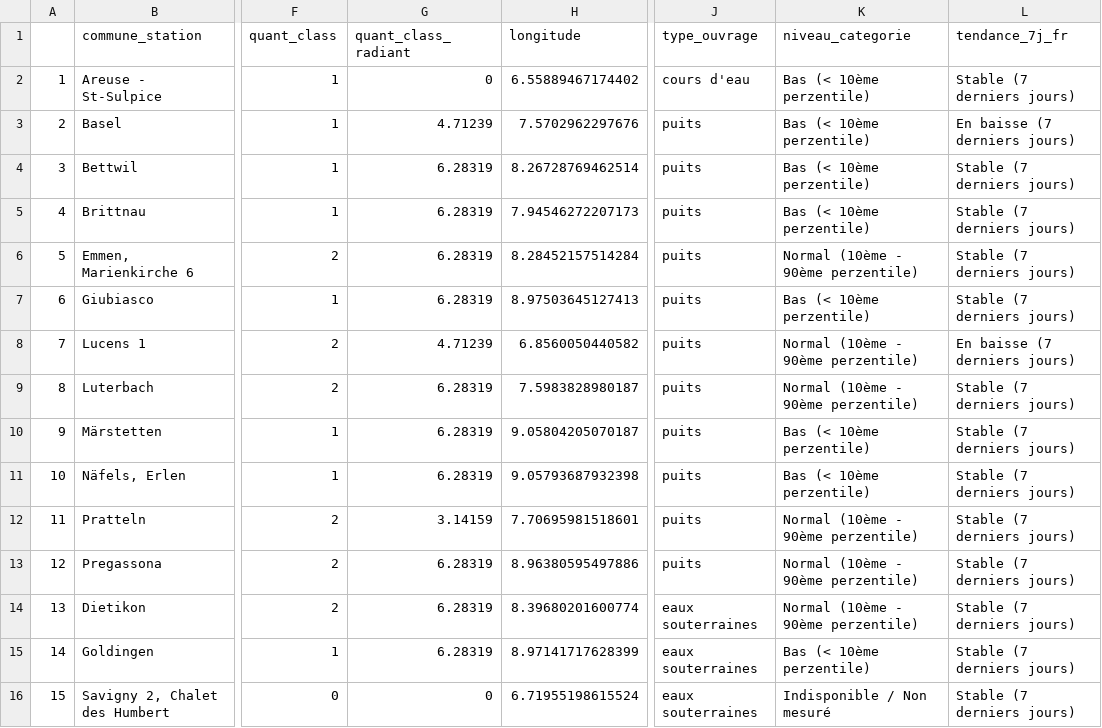
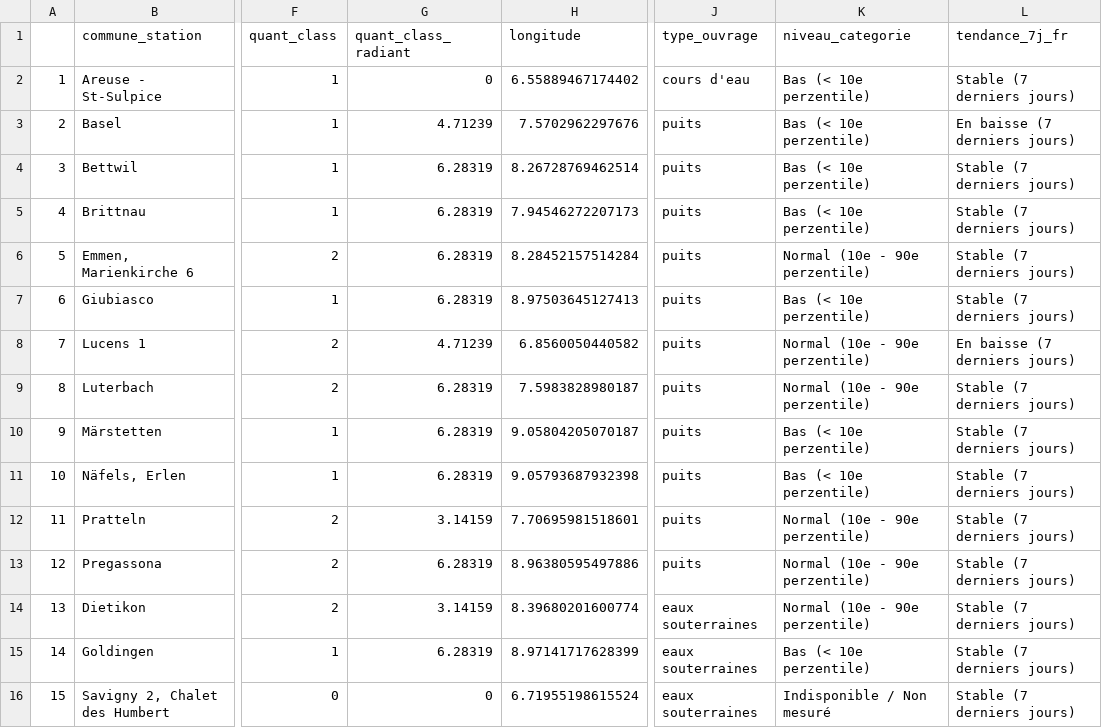
Before and after one commit to vey83/meteo, a CSV file: secheresse/eaux_souterraines_clean.csv, drawn as a sheet; only a part is shown, gaps mark what is left out; the diff covers the shown part only; the diff names each change by its address in the sheet, - before the commit and + after, or states it on an @@ line.

Commit message:
colonne categorie_de

```diff
--- a/secheresse/eaux_souterraines_clean.csv
+++ b/secheresse/eaux_souterraines_clean.csv
-K2:K5 (niveau_categorie): Bas (< 10ème perzentile)
+K2:K5 (niveau_categorie): Bas (< 10e perzentile)
-K6 (niveau_categorie): Normal (10ème - 90ème perzentile)
+K6 (niveau_categorie): Normal (10e - 90e perzentile)
-K7 (niveau_categorie): Bas (< 10ème perzentile)
+K7 (niveau_categorie): Bas (< 10e perzentile)
-K8:K9 (niveau_categorie): Normal (10ème - 90ème perzentile)
+K8:K9 (niveau_categorie): Normal (10e - 90e perzentile)
-K10:K11 (niveau_categorie): Bas (< 10ème perzentile)
+K10:K11 (niveau_categorie): Bas (< 10e perzentile)
-K12:K14 (niveau_categorie): Normal (10ème - 90ème perzentile)
+K12:K14 (niveau_categorie): Normal (10e - 90e perzentile)
-G14 (quant_class_radiant): 6.28319
+G14 (quant_class_radiant): 3.14159
-K15 (niveau_categorie): Bas (< 10ème perzentile)
+K15 (niveau_categorie): Bas (< 10e perzentile)
```
Also changed, not shown: 73 edited cells elsewhere in this file.
